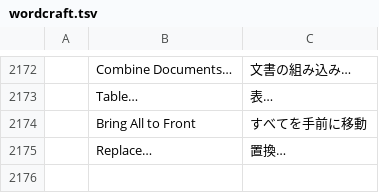
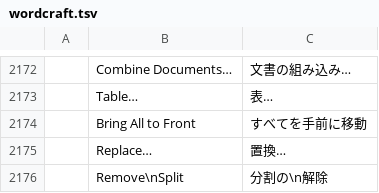
Before and after one commit to goyamamoto/craft-i18n, a TSV file: locales/ja/wordcraft.tsv, drawn as a sheet; only a part is shown, gaps mark what is left out; the diff names each change by its address in the sheet, - before the commit and + after, or states it on an @@ line.

Commit message:
WordCraft-ja: Remove Split for WordCraft's ribbon (wordcraft db6ac195)

```diff
--- a/locales/ja/wordcraft.tsv
+++ b/locales/ja/wordcraft.tsv
+row 2176:  | Remove\nSplit | 分割の\n解除
```
